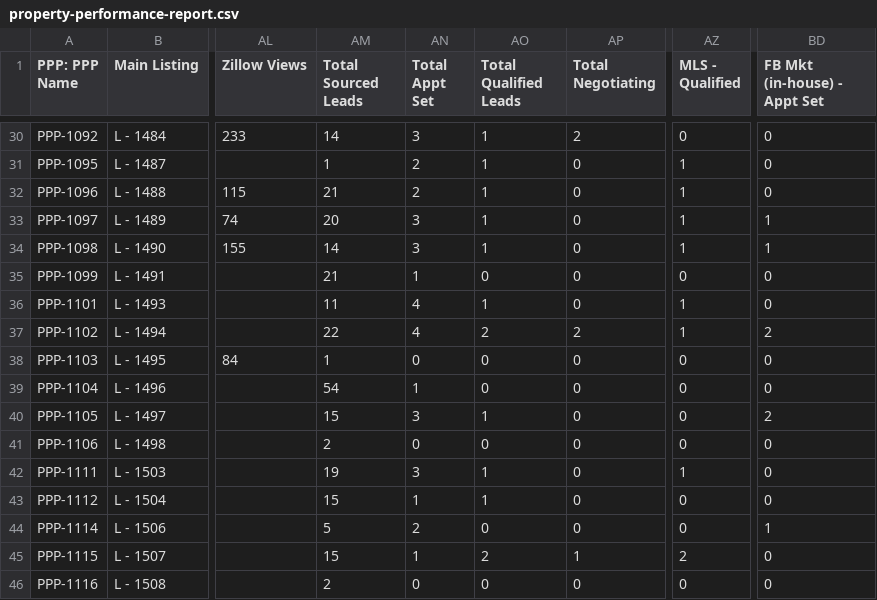
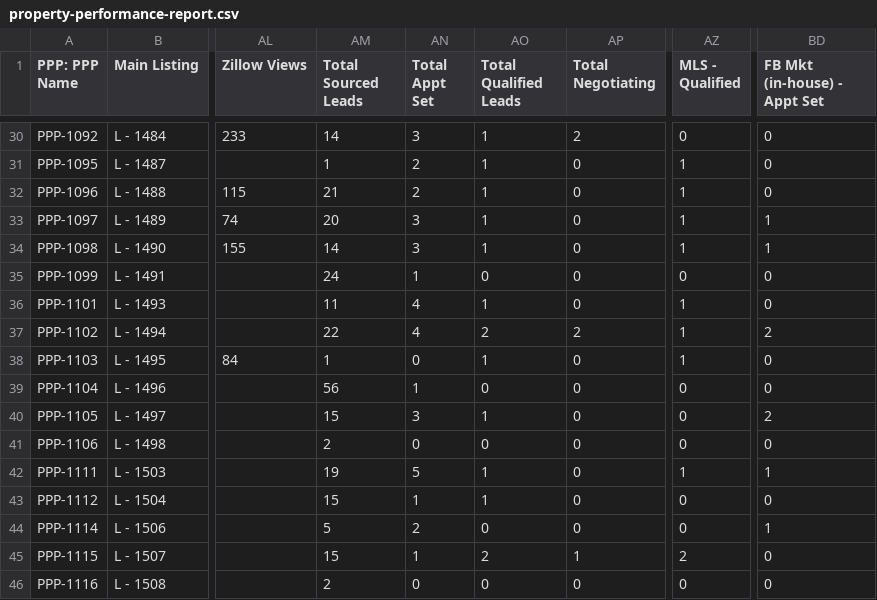
Before and after one commit to GoldSoilInc/Property-Card-Reports, a CSV file: data/property-performance-report.csv, drawn as a sheet; only a part is shown, gaps mark what is left out; the diff names each change by its address in the sheet, - before the commit and + after, or states it on an @@ line.

Commit message:
Update property-performance-report.csv from Google Sheets

```diff
--- a/data/property-performance-report.csv
+++ b/data/property-performance-report.csv
-AM35 (Total Sourced Leads): 21
+AM35 (Total Sourced Leads): 24
-AO38 (Total Qualified Leads): 0
+AO38 (Total Qualified Leads): 1
-AZ38 (MLS - Qualified): 0
+AZ38 (MLS - Qualified): 1
-AM39 (Total Sourced Leads): 54
+AM39 (Total Sourced Leads): 56
-AN42 (Total Appt Set): 3
+AN42 (Total Appt Set): 5
-BD42 (FB Mkt (in-house) - Appt Set): 0
+BD42 (FB Mkt (in-house) - Appt Set): 1
```
